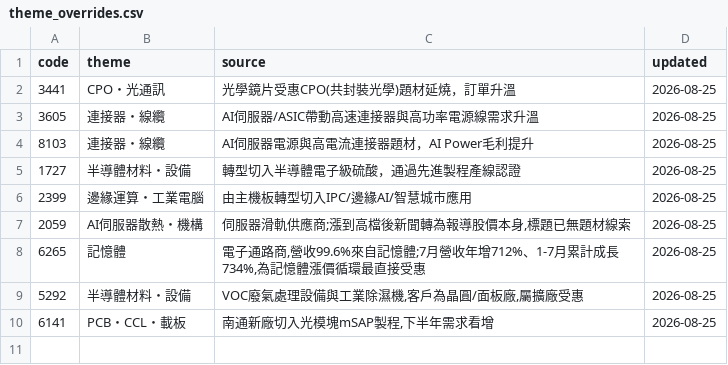
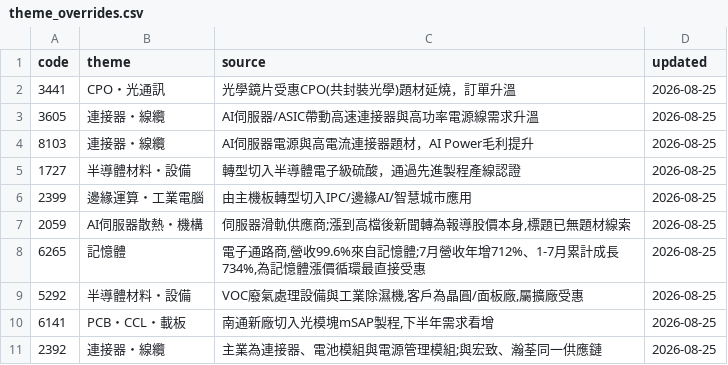
Before and after one commit to wesley314789/tw-momentum, a CSV file: data/theme_overrides.csv, drawn as a sheet.

```diff
--- a/data/theme_overrides.csv
+++ b/data/theme_overrides.csv
@@ -10 +10,2 @@ code,theme,source,updated
 6141,PCB・CCL・載板,"南通新廠切入光模塊mSAP製程,下半年需求看增",2026-08-25
+2392,連接器・線纜,主業為連接器、電池模組與電源管理模組;與宏致、瀚荃同一供應鏈,2026-08-25
```
Also changed, not shown: 2 other files.
